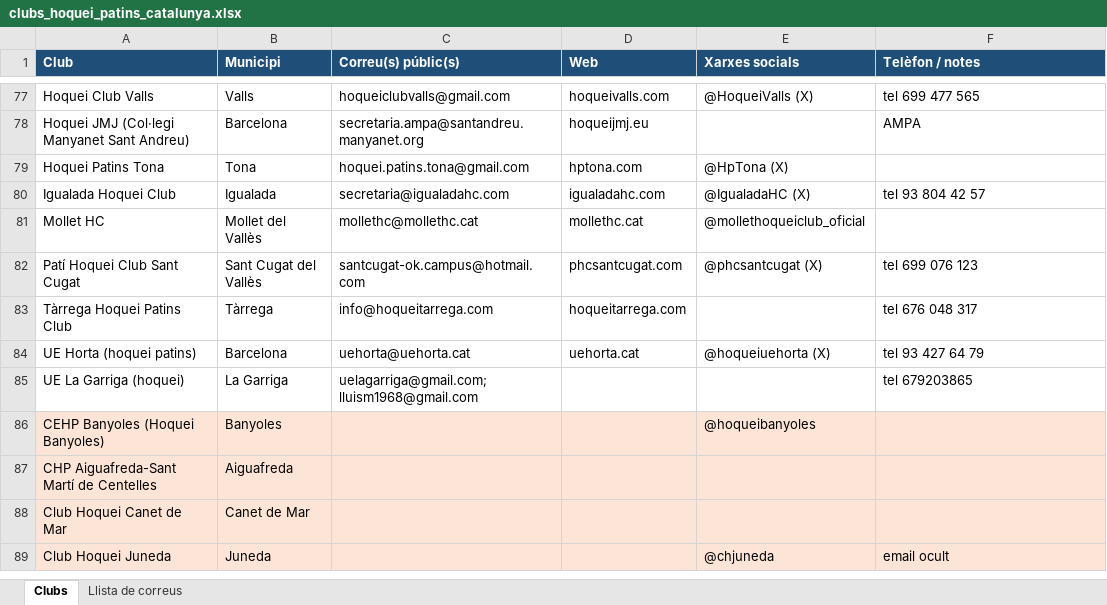
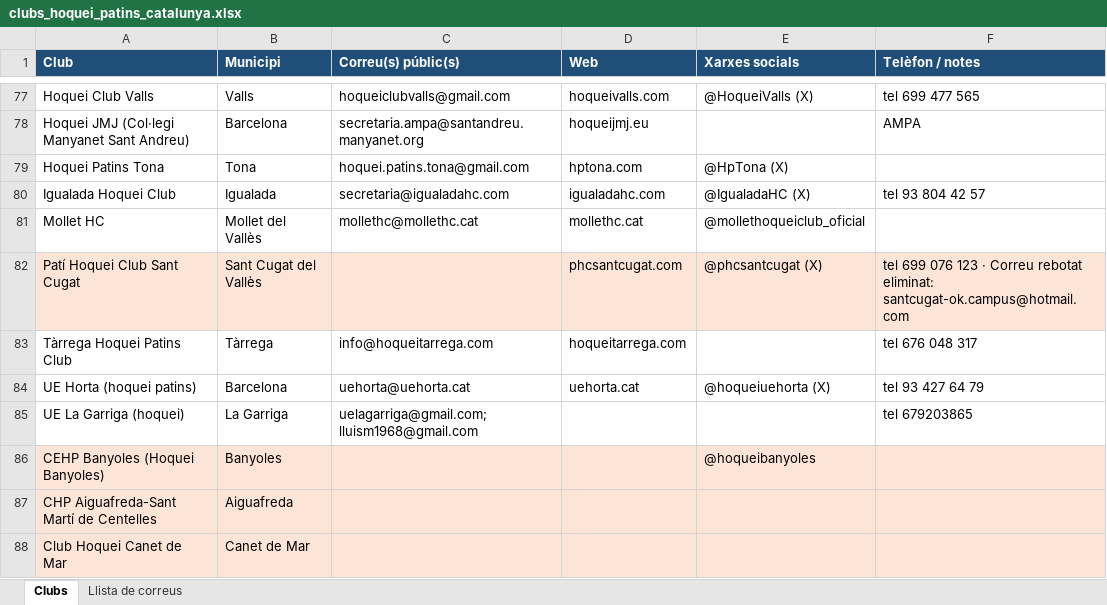
Before and after one commit to okkollop/Pruebas, an Excel workbook: hoquei/clubs_hoquei_patins_catalunya.xlsx, sheet Clubs, drawn as a sheet; only a part is shown, gaps mark what is left out; the shorter side is filled out with more unchanged rows; values as stored, in another font and other column widths than the file's, no borders; the diff covers the shown part only; the diff names each change by its address in the sheet, - before the commit and + after, or states it on an @@ line.

```diff
--- a/hoquei/clubs_hoquei_patins_catalunya.xlsx (sheet Clubs)
+++ b/hoquei/clubs_hoquei_patins_catalunya.xlsx (sheet Clubs)
-A82:F82 fill: none
+A82:F82 fill: #FCE4D6
-C82 (Correu(s) públic(s)): santcugat-ok.campus@hotmail.com
+C82 (Correu(s) públic(s)): (empty)
-F82 (Telèfon / notes): tel 699 076 123
+F82 (Telèfon / notes): tel 699 076 123 · Correu rebotat eliminat: santcugat-ok.campus@hotmail.com
```
Also changed, not shown: 14 edited cells and cell formats elsewhere in this sheet, sheet Llista de correus, 1 other file.
